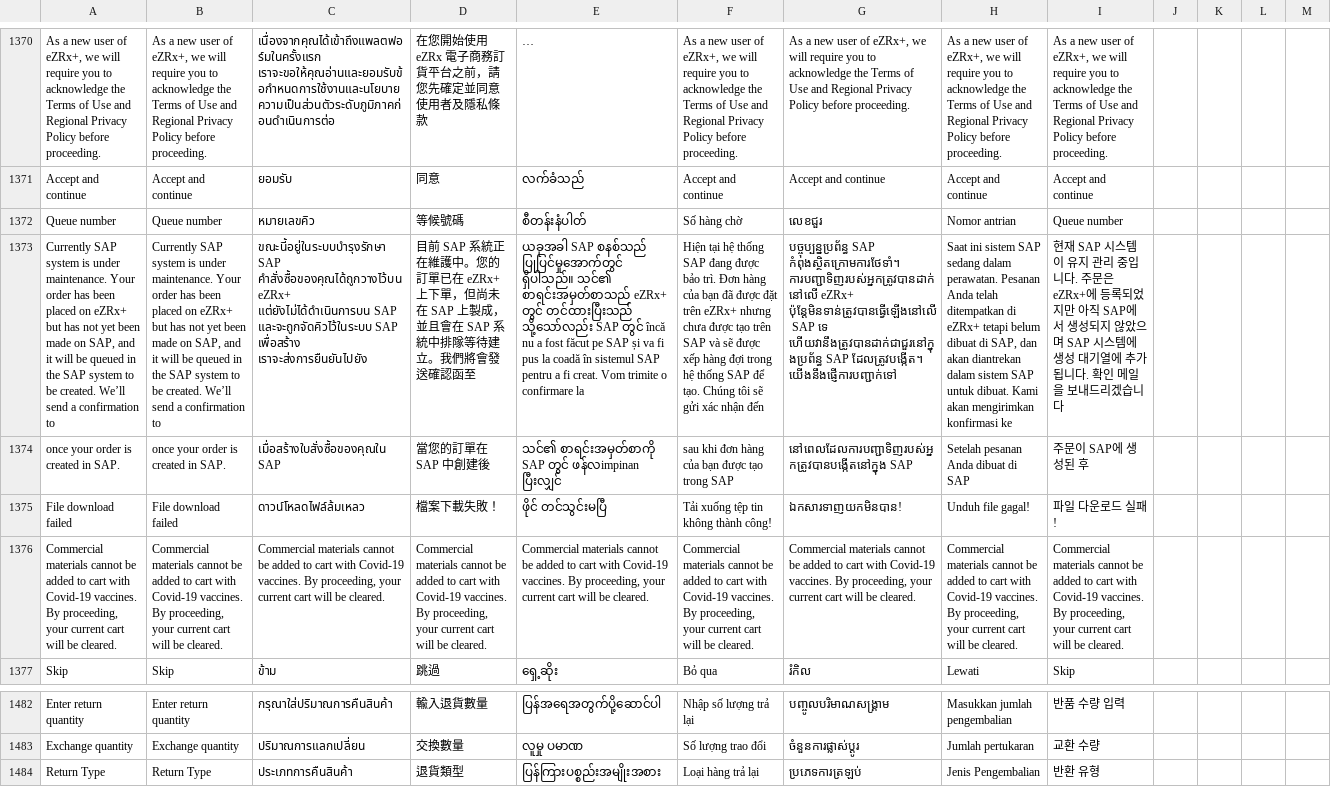
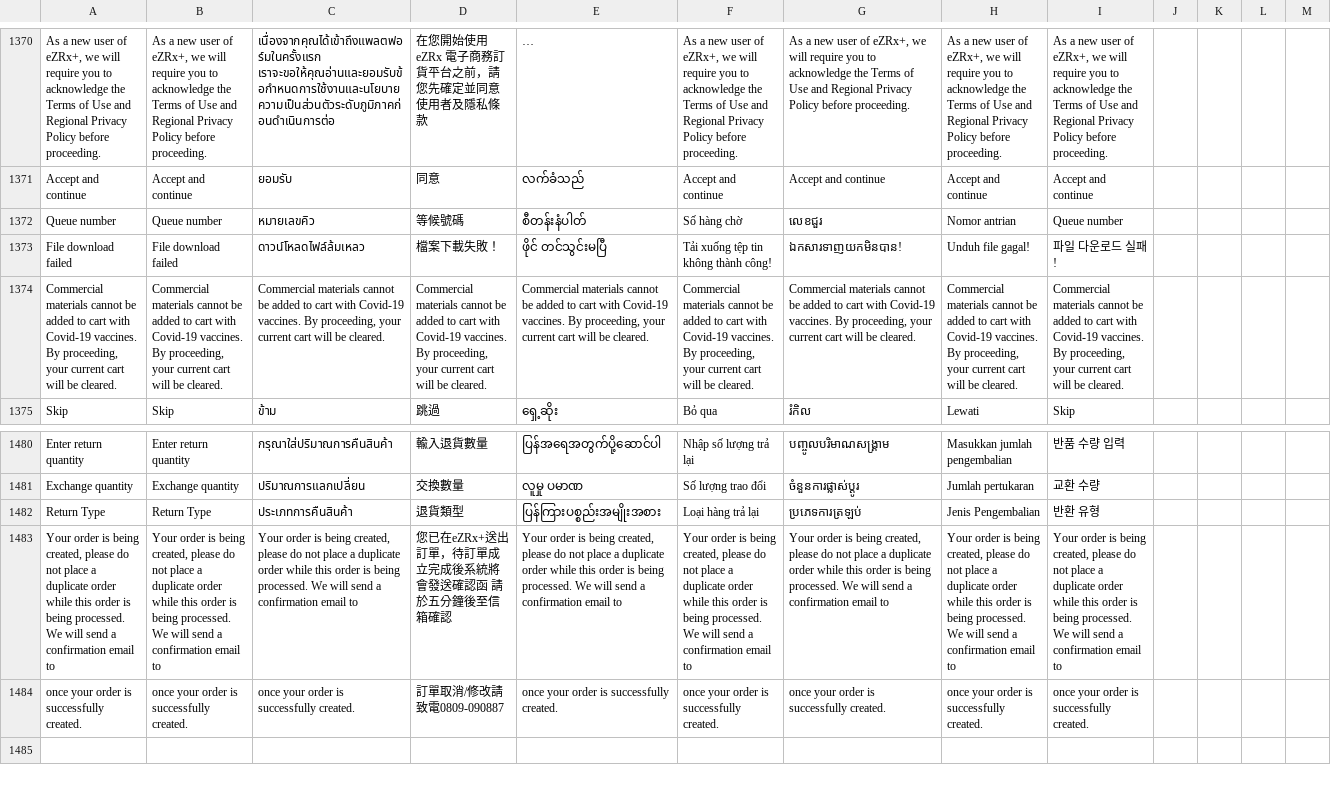
Before and after one commit to ramprasadbhagat/EZRX-, a CSV file: assets/langs/langs.csv, drawn as a sheet; only a part is shown, gaps mark what is left out; long unchanged cells end in …; removed rows and columns are numbered as before the commit, all else as after; the diff names each change by its address in the sheet, - before the commit and + after, or states it on an @@ line.

Commit message:
Merged PR 102745: fix/EZRX-21092-mobile-v-3-update-order-confirmation-message-for-all-market-for-queue-and-the-translation-for-tw
### Jira ticket url
- https://zuelligpharma.atlassian.net/browse/EZRX-21092

### TDD PR url
- Not Required

### Root cause
- replace order confirmation message for all markets

### Solution
- update order confirmation message for all markets.

### Test account
- environment: uat
- username: any
- salesOrg: any
- customer: any
- shipto: any
- material/setup:

### Output screenshot
- Order Confirmation(isInQueue = true)
![image.png](https://dev.azure.com/zuelligpharmadevops/3368559d-402f-4ca8-a029-737bca870679/_apis/git/repositories/d10de74c-8ac2-4e8e-af4b-a023b6c9dee2/pullRequests/102745/attachments/image.png =x700)
![image (8).png](https://dev.azure.com/zuelligpharmadevops/3368559d-402f-4ca8-a029-737bca870679/_apis/git/repositories/d10de74c-8ac2-4e8e-af4b-a023b6c9dee2/pullRequests/102745/attachments/image%20%288%29.png =x700)

- Order Confirmation(isInQueue = false)
![image (3).png](https://dev.azure.com/zuelligpharmadevops/3368559d-402f-4ca8-a029-737bca870679/_apis/git/repositories/d10de74c-8ac2-4e8e-af4b-a023b6c9dee2/pullRequests/102745/attachments/image%20%283%29.png =x700)
![image (7).png](https://dev.azure.com/zuelligpharmadevops/3368559d-402f-4ca8-a029-737bca870679/_apis/git/repositories/d10de74c-8ac2-4e8e-af4b-a023b6c9dee2/pullRequests/102745/attachments/image%20%287%29.png =x700)

```diff
--- a/assets/langs/langs.csv
+++ b/assets/langs/langs.csv
-row 1373: Currently SAP system is under maintenance. Your order has been placed on eZRx+ but has not yet been made on SAP, and it will be queued in the SAP system to be created. We’ll send a confirmation to | Currently SAP system is under maintenance. Your order has been placed on eZRx+ but has not yet been made on SAP, and it will be queued in the SAP system to be created. We’ll send a confirmation to | ขณะนี้อยู่ในระบบบำรุงรักษา SAP คำสั่งซื้อของคุณได้ถูกวางไว้บน eZRx+ แต่ยังไม่ได้ดำเนินการบน SAP และจะถูกจัดคิวไว้ในระบบ SAP เพื่อสร้าง เราจะส่งการยืนยันไปยัง | 目前 SAP 系統正在維護中。您的訂單已在 eZRx+ 上下單，但尚未在 SAP 上製成，並且會在 SAP 系統中排隊等待建立。我們將會發送確認函至 | ယခုအခါ SAP စနစ်သည် ပြုပြင်မှုအောက်တွင် ရှိပါသည်။ သင်၏ စာရင်းအမှတ်စာသည် eZRx+ တွင် တင်ထားပြီးသည် သို့သော်လည်း SAP တွင် încă nu a fost făcut pe SAP și va fi pus la coadă în sistemul SAP pentru a fi creat. Vom trimite o confirmare la | Hiện tại hệ thống SAP đang được bảo trì. Đơn hàng của bạn đã được đặt trên eZRx+ nhưng chưa được tạo trên SAP và sẽ được xếp hàng đợi trong hệ thống SAP để tạo. Chúng tôi sẽ gửi xác nhận đến | បច្ចុប្បន្នប្រព័ន្ធ SAP កំពុងស្ថិតក្រោមការថែទាំ។ ការបញ្ជាទិញរបស់អ្នកត្រូវបានដាក់នៅលើ eZRx+ ប៉ុន្តែមិនទាន់ត្រូវបានធ្វើឡើងនៅលើ SAP ទេ ហើយវានឹងត្រូវបានដាក់ជាជួរនៅក្នុងប្រព័ន្ធ SAP ដែលត្រូវបង្កើត។ យើងនឹងផ្ញើការបញ្ជាក់ទៅ | Saat ini sistem SAP sedang dalam perawatan. Pesanan Anda telah ditempatkan di eZRx+ tetapi belum dibuat di SAP, dan akan diantrekan dalam sistem SAP untuk dibuat. Kami akan mengirimkan konfirmasi ke | 현재 SAP 시스템이 유지 관리 중입니다. 주문은 eZRx+에 등록되었지만 아직 SAP에서 생성되지 않았으며 SAP 시스템에 생성 대기열에 추가됩니다. 확인 메일을 보내드리겠습니다
-row 1374: once your order is created in SAP. | once your order is created in SAP. | เมื่อสร้างใบสั่งซื้อของคุณใน SAP | 當您的訂單在 SAP 中創建後 | သင်၏ စာရင်းအမှတ်စာကို SAP တွင် ဖန်လimpinan ပြီးလျှင် | sau khi đơn hàng của bạn được tạo trong SAP | នៅពេលដែលការបញ្ជាទិញរបស់អ្នកត្រូវបានបង្កើតនៅក្នុង SAP | Setelah pesanan Anda dibuat di SAP | 주문이 SAP에 생성된 후
+row 1483: Your order is being created, please do not place a duplicate order while this order is being processed. We will send a confirmation email to | Your order is being created, please do not place a duplicate order while this order is being processed. We will send a confirmation email to | Your order is being created, please do not place a duplicate order while this order is being processed. We will send a confirmation email to | 您已在eZRx+送出訂單，待訂單成立完成後系統將會發送確認函 請於五分鐘後至信箱確認 | Your order is being created, please do not place a duplicate order while this order is being processed. We will send a confirmation email to | Your order is being created, please do not place a duplicate order while this order is being processed. We will send a confirmation email to | Your order is being created, please do not place a duplicate order while this order is being processed. We will send a confirmation email to | Your order is being created, please do not place a duplicate order while this order is being processed. We will send a confirmation email to | Your order is being created, please do not place a duplicate order while this order is being processed. We will send a confirmation email to
+row 1484: once your order is successfully created. | once your order is successfully created. | once your order is successfully created. | 訂單取消/修改請致電0809-090887 | once your order is successfully created. | once your order is successfully created. | once your order is successfully created. | once your order is successfully created. | once your order is successfully created.
```
Also changed, not shown: 2 other files.
